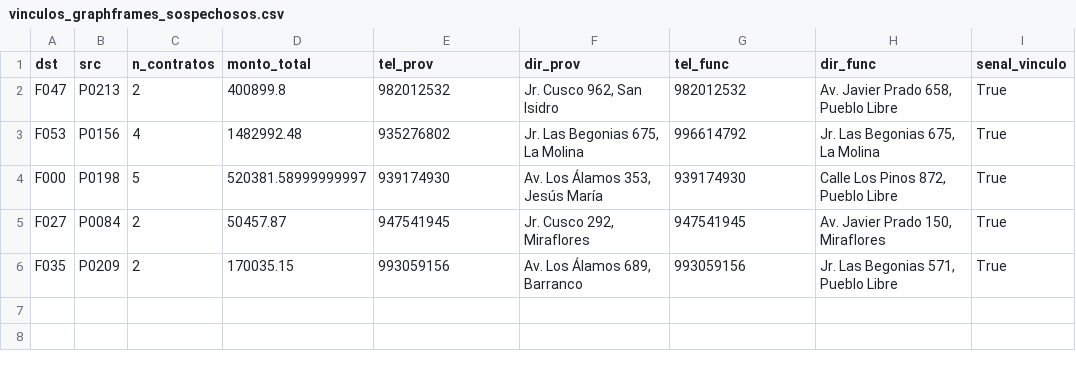
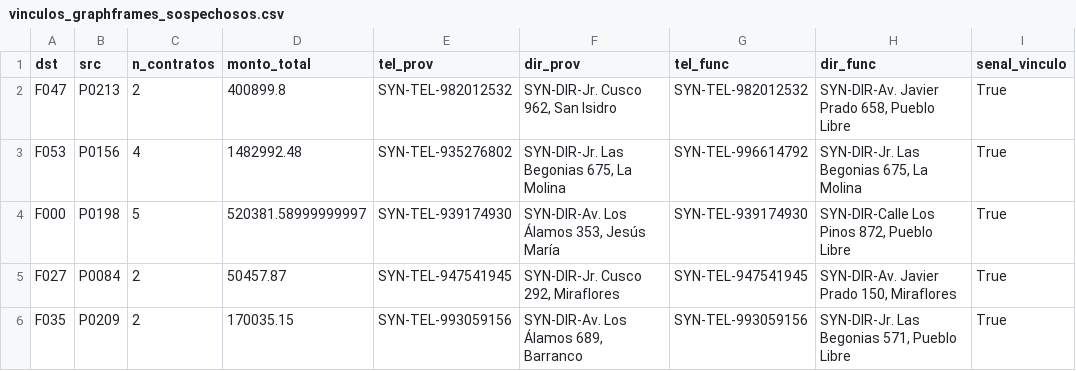
Before and after one commit to NoeCalle/cgr-analisis-datos, a CSV file: outputs/vinculos_graphframes_sospechosos.csv, drawn as a sheet.

```diff
--- a/outputs/vinculos_graphframes_sospechosos.csv
+++ b/outputs/vinculos_graphframes_sospechosos.csv
@@ -1,6 +1,6 @@
 dst,src,n_contratos,monto_total,tel_prov,dir_prov,tel_func,dir_func,senal_vinculo
-F047,P0213,2,400899.8,982012532,"Jr. Cusco 962, San Isidro",982012532,"Av. Javier Prado 658, Pueblo Libre",True
-F053,P0156,4,1482992.48,935276802,"Jr. Las Begonias 675, La Molina",996614792,"Jr. Las Begonias 675, La Molina",True
-F000,P0198,5,520381.58999999997,939174930,"Av. Los Álamos 353, Jesús María",939174930,"Calle Los Pinos 872, Pueblo Libre",True
-F027,P0084,2,50457.87,947541945,"Jr. Cusco 292, Miraflores",947541945,"Av. Javier Prado 150, Miraflores",True
-F035,P0209,2,170035.15,993059156,"Av. Los Álamos 689, Barranco",993059156,"Jr. Las Begonias 571, Pueblo Libre",True
+F047,P0213,2,400899.8,SYN-TEL-982012532,"SYN-DIR-Jr. Cusco 962, San Isidro",SYN-TEL-982012532,"SYN-DIR-Av. Javier Prado 658, Pueblo Libre",True
+F053,P0156,4,1482992.48,SYN-TEL-935276802,"SYN-DIR-Jr. Las Begonias 675, La Molina",SYN-TEL-996614792,"SYN-DIR-Jr. Las Begonias 675, La Molina",True
+F000,P0198,5,520381.58999999997,SYN-TEL-939174930,"SYN-DIR-Av. Los Álamos 353, Jesús María",SYN-TEL-939174930,"SYN-DIR-Calle Los Pinos 872, Pueblo Libre",True
+F027,P0084,2,50457.87,SYN-TEL-947541945,"SYN-DIR-Jr. Cusco 292, Miraflores",SYN-TEL-947541945,"SYN-DIR-Av. Javier Prado 150, Miraflores",True
+F035,P0209,2,170035.15,SYN-TEL-993059156,"SYN-DIR-Av. Los Álamos 689, Barranco",SYN-TEL-993059156,"SYN-DIR-Jr. Las Begonias 571, Pueblo Libre",True
```
Also changed, not shown: lakehouse/plata/proveedores_contacto.csv, outputs/log_reentrenamiento_champion.csv, 18 other files.
